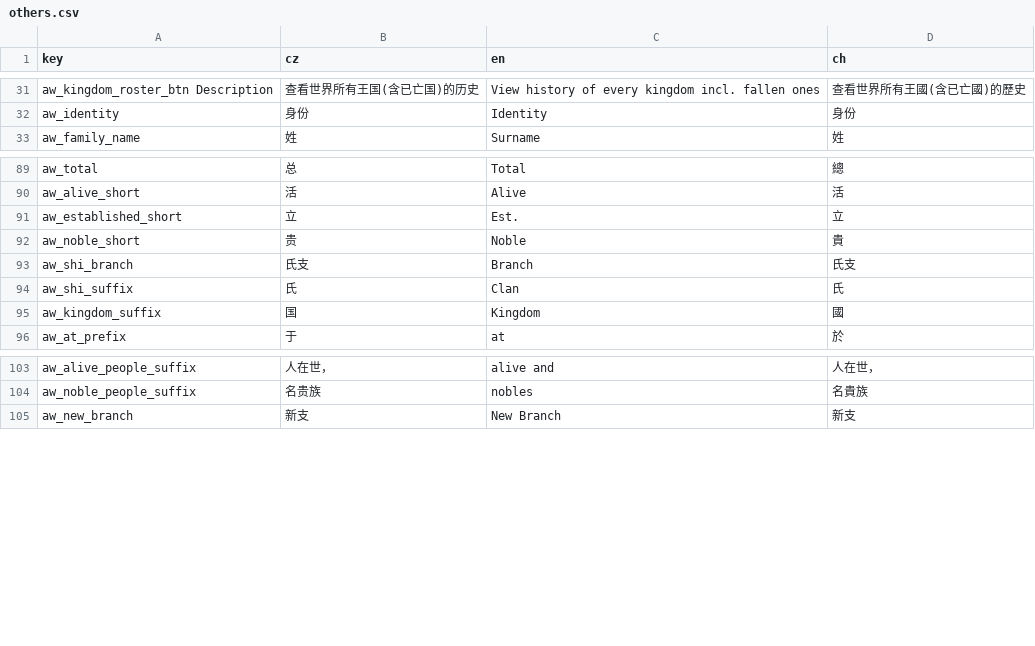
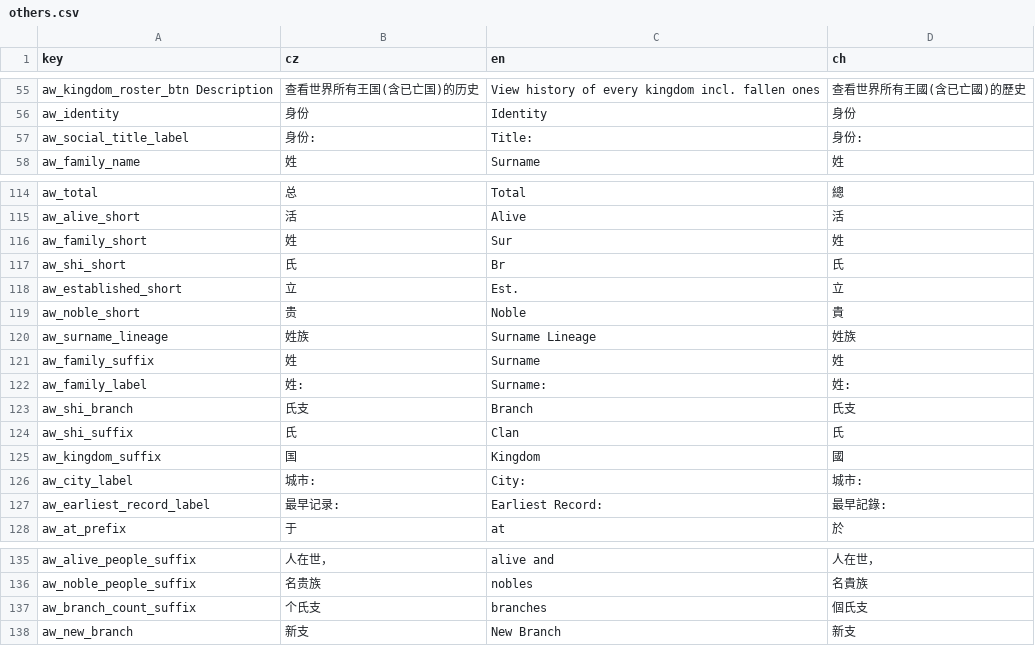
Before and after one commit to monpai-lover/AncientWarfare3.0, a CSV file: Locales/others.csv, drawn as a sheet; only a part is shown, gaps mark what is left out; the diff covers the shown part only.

```diff
--- a/Locales/others.csv
+++ b/Locales/others.csv
@@ -32,2 +56,3 @@ aw_kingdom_roster_btn Description,查看世界所有王国(含已亡国)的历
 aw_identity,身份,Identity,身份
+aw_social_title_label,身份:,Title:,身份:
 aw_family_name,姓,Surname,姓
@@ -90,4 +115,9 @@ aw_total,总,Total,總
 aw_alive_short,活,Alive,活
+aw_family_short,姓,Sur,姓
+aw_shi_short,氏,Br,氏
 aw_established_short,立,Est.,立
 aw_noble_short,贵,Noble,貴
+aw_surname_lineage,姓族,Surname Lineage,姓族
+aw_family_suffix,姓, Surname,姓
+aw_family_label,姓:,Surname:,姓:
 aw_shi_branch,氏支,Branch,氏支
@@ -95,2 +125,4 @@ aw_shi_suffix,氏, Clan,氏
 aw_kingdom_suffix,国, Kingdom,國
+aw_city_label,城市:,City:,城市:
+aw_earliest_record_label,最早记录:,Earliest Record:,最早記錄:
 aw_at_prefix,于,at,於
@@ -104,2 +136,3 @@ aw_alive_people_suffix, 人在世，, alive and , 人在世，
 aw_noble_people_suffix, 名贵族, nobles, 名貴族
+aw_branch_count_suffix, 个氏支, branches, 個氏支
 aw_new_branch,新支,New Branch,新支
```
Also changed, not shown: 24 added rows elsewhere in this file, 3 other files.
